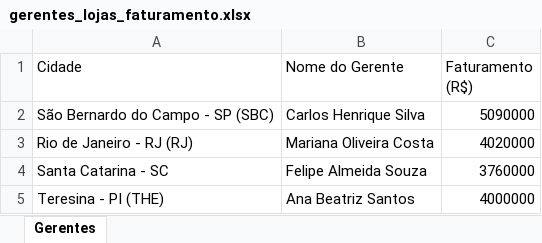
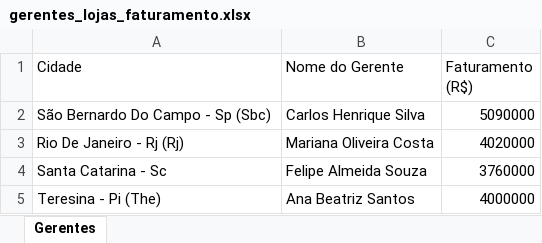
Before and after one commit to TheSousaC/PYTHON, an Excel workbook: estudos-bibliotecas/pandas_py/gerentes_lojas_faturamento.xlsx, sheet Gerentes, drawn as a sheet; values as stored, in another font and other column widths than the file's, no borders; the diff names each change by its address in the sheet, - before the commit and + after, or states it on an @@ line.

```diff
--- a/estudos-bibliotecas/pandas_py/gerentes_lojas_faturamento.xlsx (sheet Gerentes)
+++ b/estudos-bibliotecas/pandas_py/gerentes_lojas_faturamento.xlsx (sheet Gerentes)
-A2 (Cidade): São Bernardo do Campo - SP (SBC)
+A2 (Cidade): São Bernardo Do Campo - Sp (Sbc)
-A3 (Cidade): Rio de Janeiro - RJ (RJ)
+A3 (Cidade): Rio De Janeiro - Rj (Rj)
-A4 (Cidade): Santa Catarina - SC
+A4 (Cidade): Santa Catarina - Sc
-A5 (Cidade): Teresina - PI (THE)
+A5 (Cidade): Teresina - Pi (The)
```
Also changed, not shown: 1 other file.
